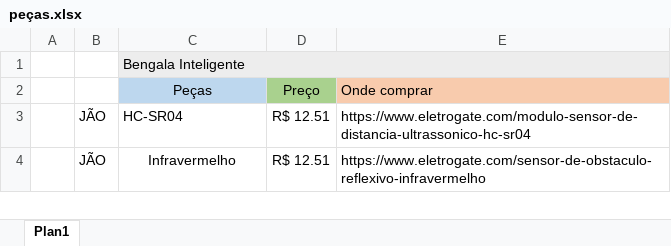
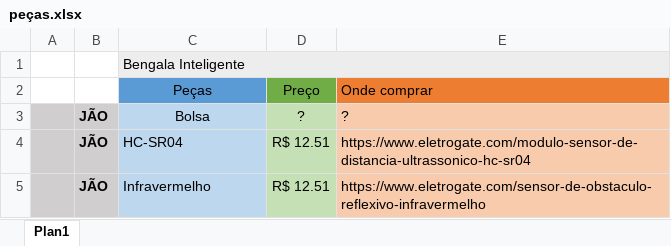
Before and after one commit to hgrgustavo/esp32, an Excel workbook: peças.xlsx, sheet Plan1, drawn as a sheet; only a part is shown; values as stored, in another font and other column widths than the file's, no borders; addresses are those after the commit; the diff covers the shown part only; the diff names each change by its address in the sheet, - before the commit and + after, or states it on an @@ line.

```diff
--- a/peças.xlsx (sheet Plan1)
+++ b/peças.xlsx (sheet Plan1)
-C2 fill: #BDD7EE
+C2 fill: #5B9BD5
-D2 fill: #A9D18E
+D2 fill: #70AD47
-E2 fill: #F8CBAD
+E2 fill: #ED7D31
+row 3:  | JÃO | Bolsa | ? | ?
-A4:B5 fill: none
+A4:B5 fill: #D0CECE
-B4:B5 bold: off
+B4:B5 bold: on
-C4:C5 fill: none
+C4:C5 fill: #BDD7EE
-D4:D5 fill: none
+D4:D5 fill: #C5E0B4
-E4:E5 fill: none
+E4:E5 fill: #F8CBAD
-C5 alignment: center
+C5 alignment: left
```
Also changed, not shown: 2 edited cells and cell formats elsewhere in this sheet, 6 other files.
